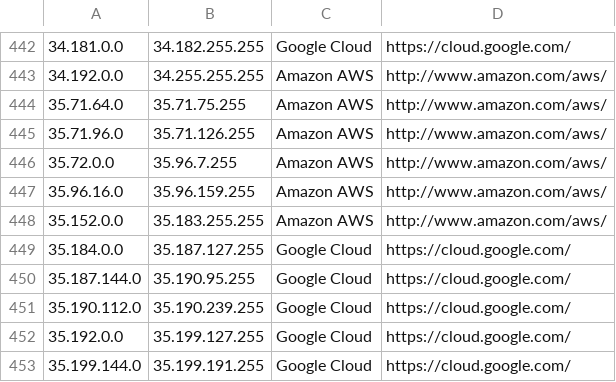
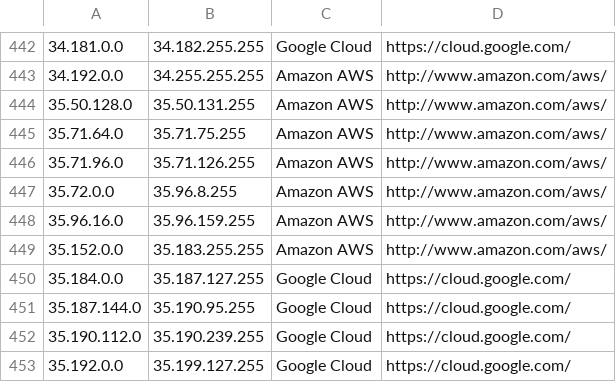
Before and after one commit to growlfm/odl, a CSV file: odl/data/datacenters.csv, drawn as a sheet; only a part is shown, gaps mark what is left out; the shorter side is filled out with more unchanged rows.

Commit message:
Update IP list

```diff
--- a/odl/data/datacenters.csv
+++ b/odl/data/datacenters.csv
@@ -443,5 +443,6 @@
 34.192.0.0,34.255.255.255,Amazon AWS,http://www.amazon.com/aws/
+35.50.128.0,35.50.131.255,Amazon AWS,http://www.amazon.com/aws/
 35.71.64.0,35.71.75.255,Amazon AWS,http://www.amazon.com/aws/
 35.71.96.0,35.71.126.255,Amazon AWS,http://www.amazon.com/aws/
-35.72.0.0,35.96.7.255,Amazon AWS,http://www.amazon.com/aws/
+35.72.0.0,35.96.8.255,Amazon AWS,http://www.amazon.com/aws/
 35.96.16.0,35.96.159.255,Amazon AWS,http://www.amazon.com/aws/
```
